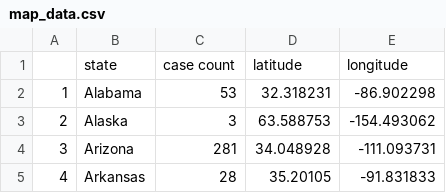
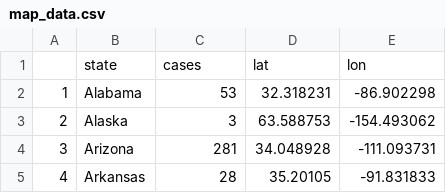
Before and after one commit to slp22/data-engineering-project, a CSV file: map_data.csv, drawn as a sheet; only a part is shown.

Commit message:
update data

```diff
--- a/map_data.csv
+++ b/map_data.csv
@@ -1,2 +1,2 @@
-,state,case count,latitude,longitude
+,state,cases,lat,lon
 1,Alabama,53,32.318231,-86.902298
```
Also changed, not shown: 1 other file.
